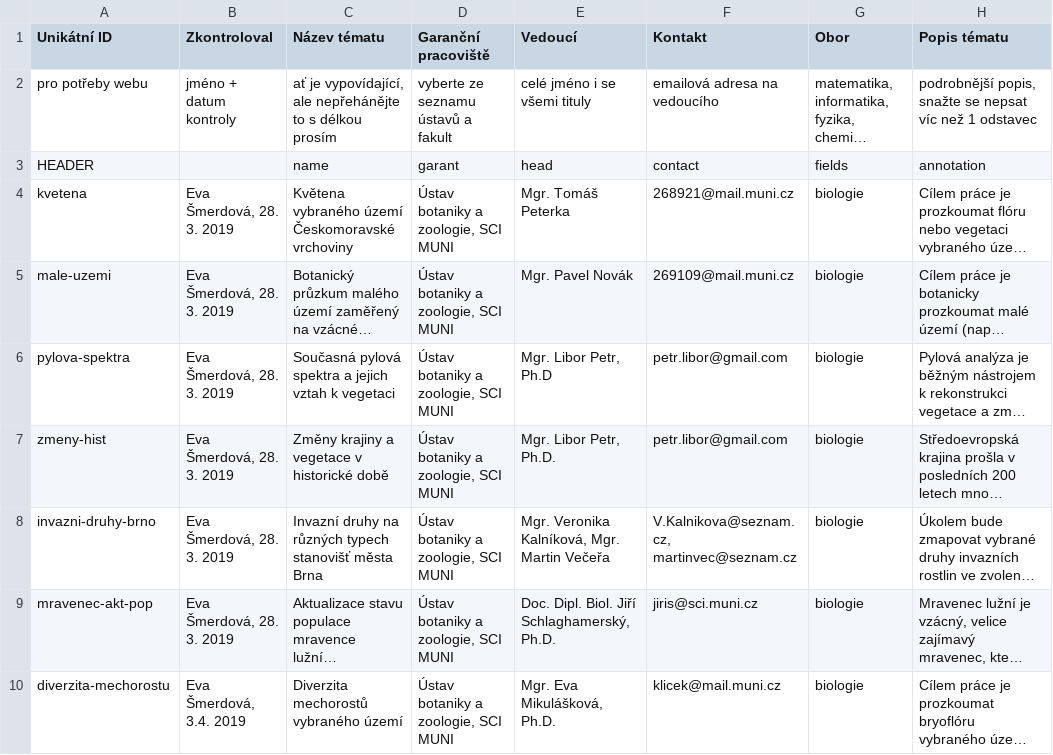
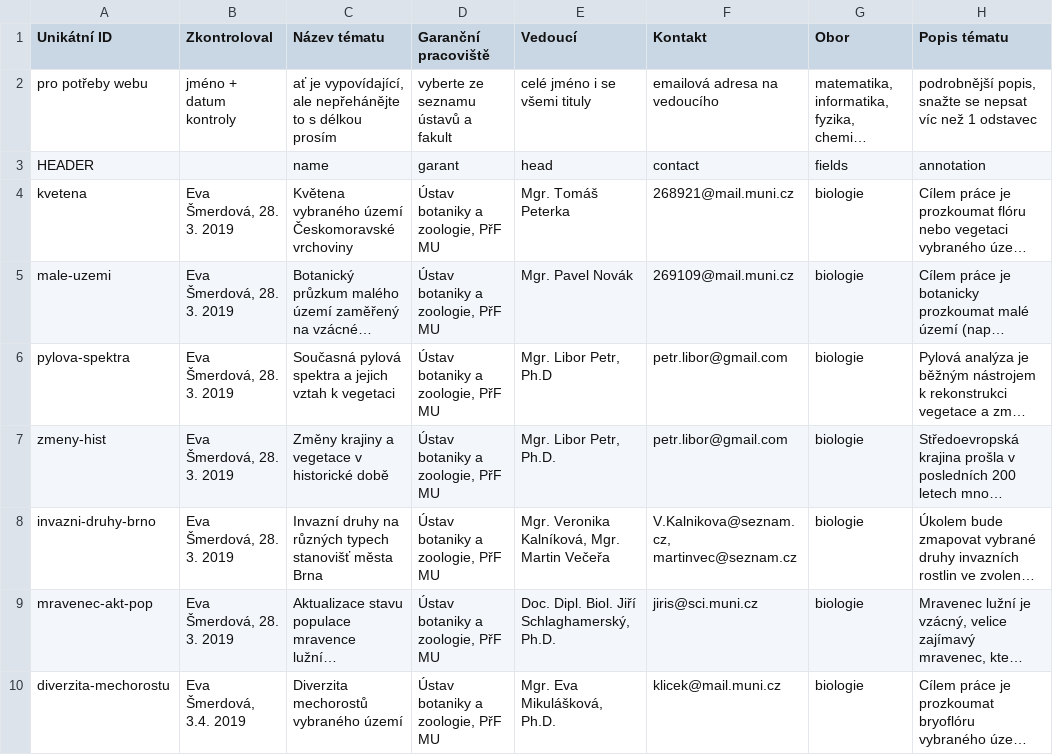
Before and after one commit to zverinec/prostredoskolaky-web, a CSV file: soc_topics.csv, drawn as a sheet; only a part is shown; long unchanged cells end in …; the diff covers the shown part only; the diff names each change by its address in the sheet, - before the commit and + after, or states it on an @@ line.

Commit message:
Clean name of the organizers
* Unify university abbreviations: MUNI -> MU, SCI -> PrF, ECON -> ESF.
* Use new short name of JCMM.
* Add faculty in the cases it was missing.

```diff
--- a/soc_topics.csv
+++ b/soc_topics.csv
-D4:D10 (Garanční pracoviště): Ústav botaniky a zoologie, SCI MUNI
+D4:D10 (Garanční pracoviště): Ústav botaniky a zoologie, PřF MU
```
Also changed, not shown: 46 edited cells elsewhere in this file, activities.csv, soc_garants.csv.
